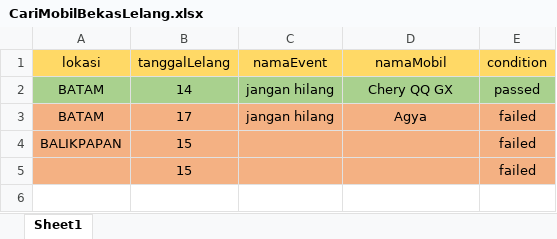
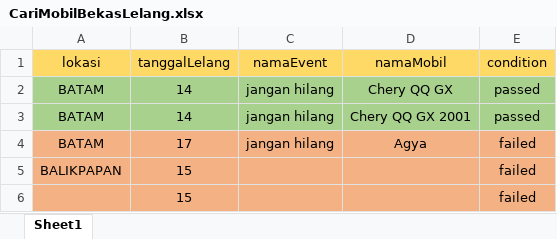
Before and after one commit to qcaccompanies/ACC-ACCOne, an Excel workbook: CariMobilBekasLelang.xlsx, sheet Sheet1, drawn as a sheet; values as stored, in another font and other column widths than the file's, no borders; the diff names each change by its address in the sheet, - before the commit and + after, or states it on an @@ line.

Commit message:
Update Rizka - Fixing Data Binding Cari Mobil Lelang

```diff
--- a/CariMobilBekasLelang.xlsx (sheet Sheet1)
+++ b/CariMobilBekasLelang.xlsx (sheet Sheet1)
+row 3: BATAM | 14 | jangan hilang | Chery QQ GX 2001 | passed
```
